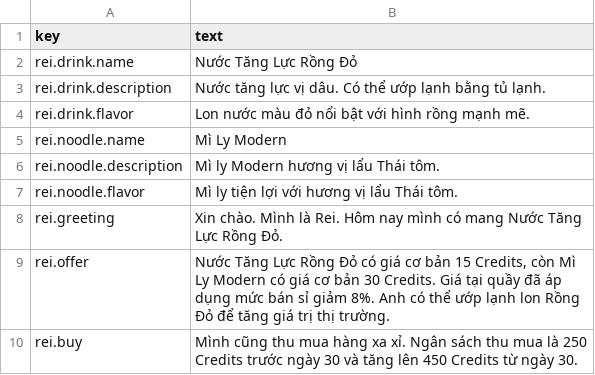
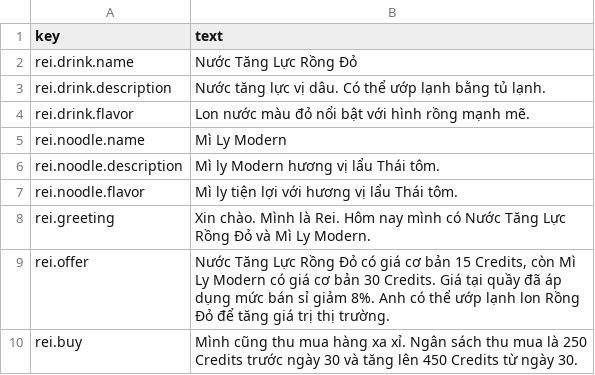
Before and after one commit to reibuonba-oss/New-Anime-Universe, a CSV file: ReiNPC/Localization/vi.csv, drawn as a sheet.

Commit message:
Validate Rei noodle sprite footprint and update item text

```diff
--- a/ReiNPC/Localization/vi.csv
+++ b/ReiNPC/Localization/vi.csv
@@ -7,3 +7,3 @@ rei.noodle.description,"Mì ly Modern hương vị lẩu Thái tôm."
 rei.noodle.flavor,"Mì ly tiện lợi với hương vị lẩu Thái tôm."
-rei.greeting,"Xin chào. Mình là Rei. Hôm nay mình có mang Nước Tăng Lực Rồng Đỏ."
+rei.greeting,"Xin chào. Mình là Rei. Hôm nay mình có Nước Tăng Lực Rồng Đỏ và Mì Ly Modern."
 rei.offer,"Nước Tăng Lực Rồng Đỏ có giá cơ bản 15 Credits, còn Mì Ly Modern có giá cơ bản 30 Credits. Giá tại quầy đã áp dụng mức bán sỉ giảm 8%. Anh có thể ướp lạnh lon Rồng Đỏ để tăng giá trị thị trường."
```
Also changed, not shown: ReiNPC/Localization/en.csv, 2 other files.
